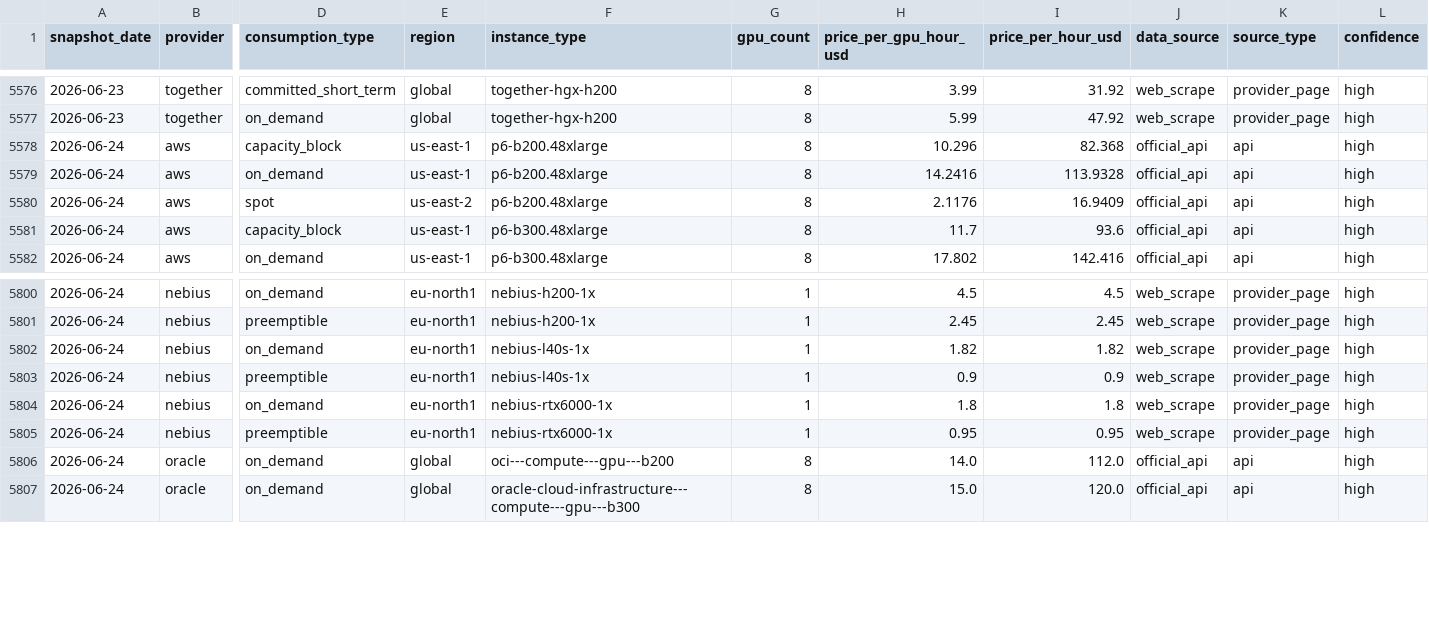
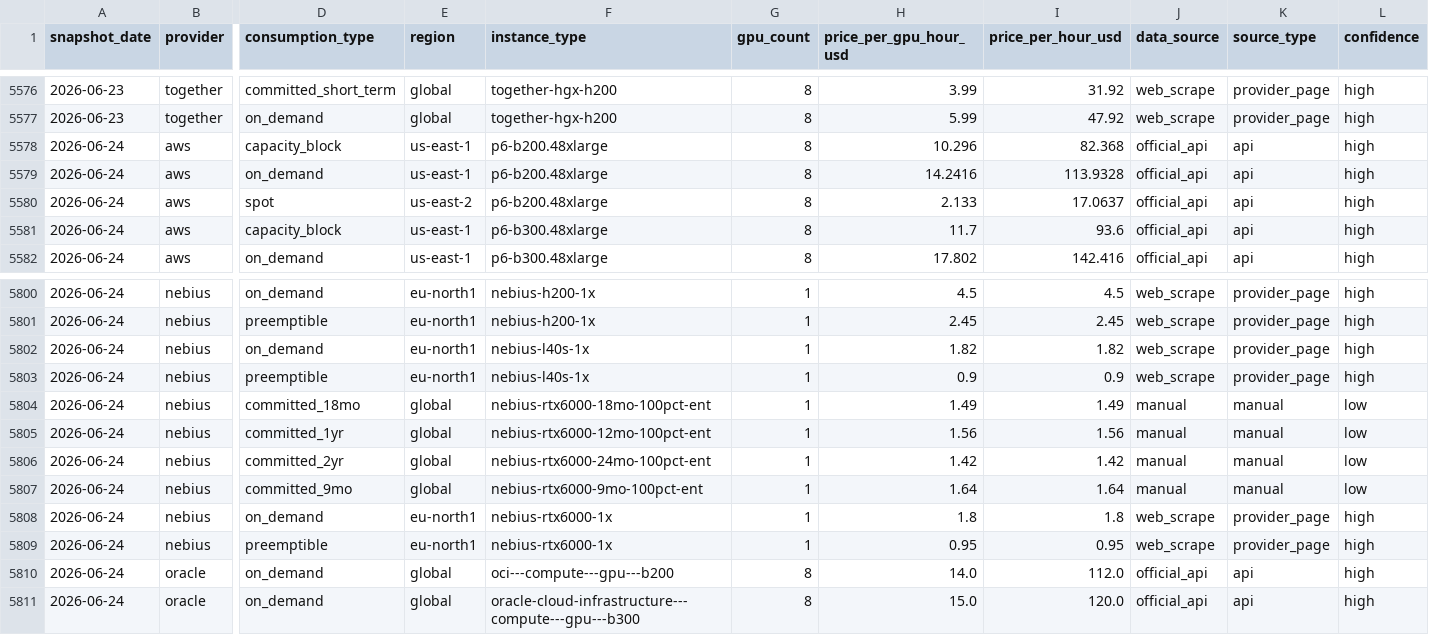
Before and after one commit to koen-nebius/price-monitor, a CSV file: store/history.csv, drawn as a sheet; only a part is shown, gaps mark what is left out; rows hold the shown columns only; the diff names each change by its address in the sheet, - before the commit and + after, or states it on an @@ line.

```diff
--- a/store/history.csv
+++ b/store/history.csv
-H5580 (price_per_gpu_hour_usd): 2.1176
+H5580 (price_per_gpu_hour_usd): 2.133
-I5580 (price_per_hour_usd): 16.9409
+I5580 (price_per_hour_usd): 17.0637
+row 5804: 2026-06-24 | nebius | committed_18mo | global | nebius-rtx6000-18mo-100pct-ent | 1 | 1.49 | 1.49 | manual | manual | low
+row 5805: 2026-06-24 | nebius | committed_1yr | global | nebius-rtx6000-12mo-100pct-ent | 1 | 1.56 | 1.56 | manual | manual | low
+row 5806: 2026-06-24 | nebius | committed_2yr | global | nebius-rtx6000-24mo-100pct-ent | 1 | 1.42 | 1.42 | manual | manual | low
+row 5807: 2026-06-24 | nebius | committed_9mo | global | nebius-rtx6000-9mo-100pct-ent | 1 | 1.64 | 1.64 | manual | manual | low
```
Also changed, not shown: 5 other files.
